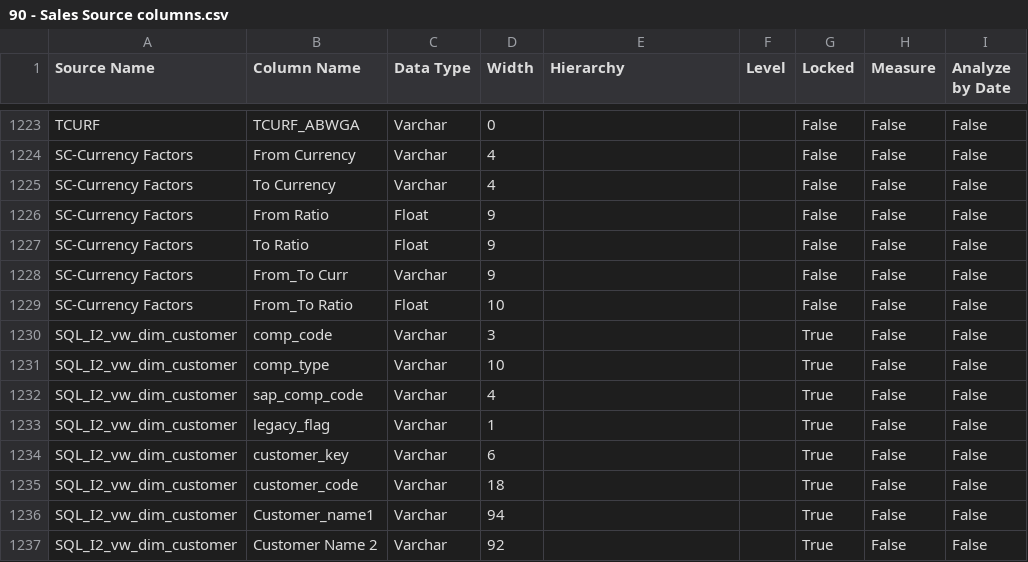
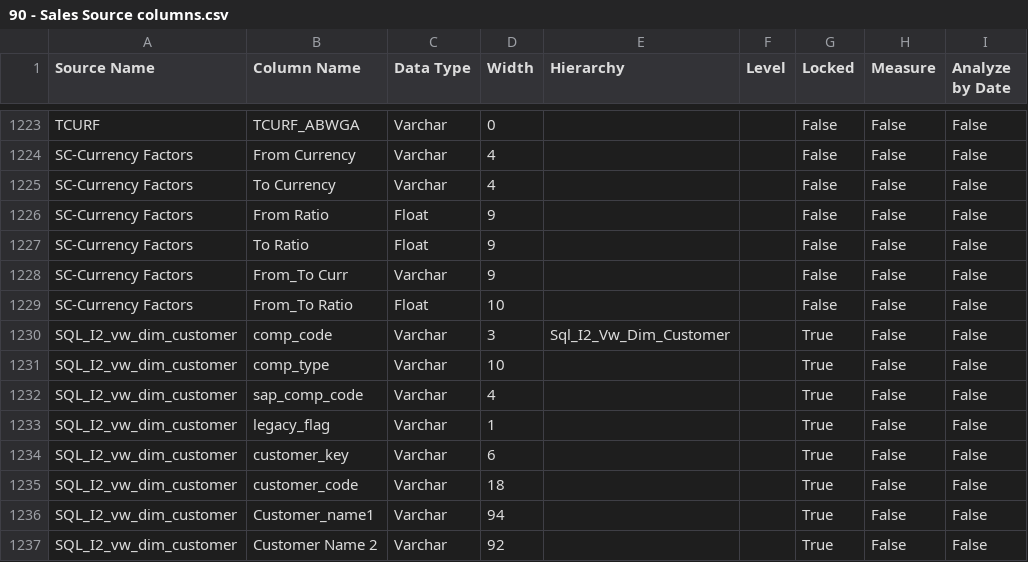
Before and after one commit to Centelli/40-Sales, a CSV file: 90 - Sales/90 - Sales Source columns.csv, drawn as a sheet; only a part is shown, gaps mark what is left out; the diff names each change by its address in the sheet, - before the commit and + after, or states it on an @@ line.

```diff
--- a/90 - Sales/90 - Sales Source columns.csv
+++ b/90 - Sales/90 - Sales Source columns.csv
-E1230 (Hierarchy): (empty)
+E1230 (Hierarchy): Sql_I2_Vw_Dim_Customer
```
Also changed, not shown: 90 - Sales/90 - Sales Source list.csv, 2 other files.
